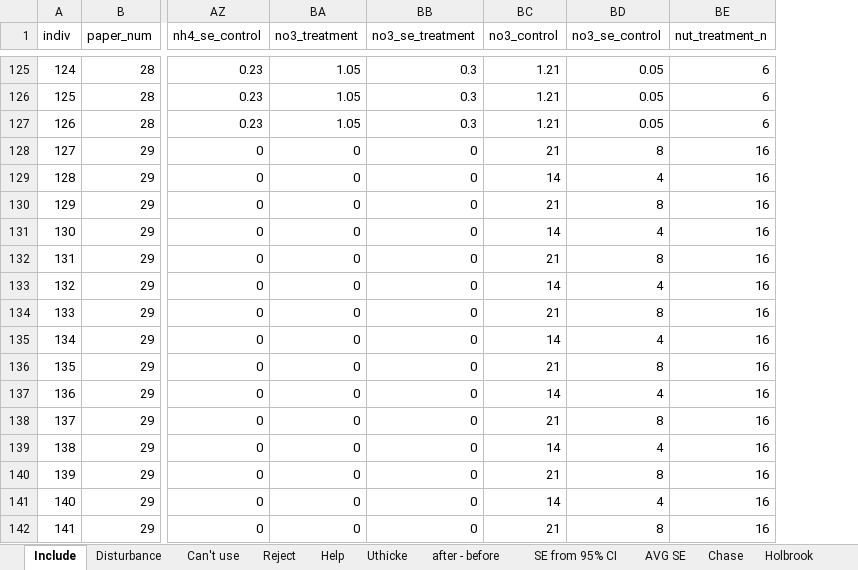
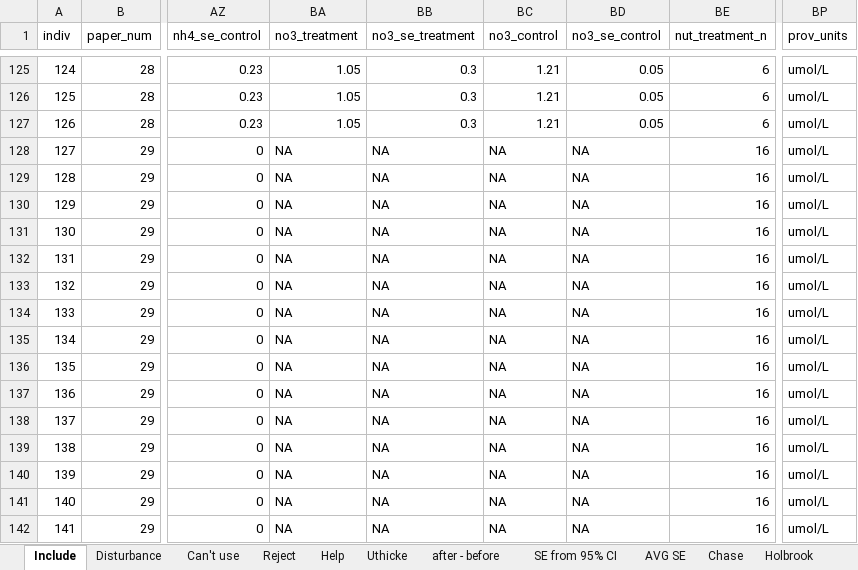
Before and after one commit to em-lim13/Ch1-Meta-analysis, an Excel workbook: Output/Data/meta_analysis_data.xlsx, sheet Include, drawn as a sheet; only a part is shown, gaps mark what is left out; values as stored, in another font and other column widths than the file's, no borders; the diff covers the shown part only; the diff names each change by its address in the sheet, - before the commit and + after, or states it on an @@ line.

Commit message:
fixing units

```diff
--- a/Output/Data/meta_analysis_data.xlsx (sheet Include)
+++ b/Output/Data/meta_analysis_data.xlsx (sheet Include)
+column BP (prov_units), rows 125-142: all umol/L
-BA128:BA142 (no3_treatment): 0
+BA128:BA142 (no3_treatment): NA
-BB128:BB142 (no3_se_treatment): 0
+BB128:BB142 (no3_se_treatment): NA
-BC128 (no3_control): 21
+BC128 (no3_control): NA
-BD128 (no3_se_control): 8
+BD128 (no3_se_control): NA
-BC129 (no3_control): 14
+BC129 (no3_control): NA
-BD129 (no3_se_control): 4
+BD129 (no3_se_control): NA
-BC130 (no3_control): 21
+BC130 (no3_control): NA
-BD130 (no3_se_control): 8
+BD130 (no3_se_control): NA
-BC131 (no3_control): 14
+BC131 (no3_control): NA
-BD131 (no3_se_control): 4
+BD131 (no3_se_control): NA
-BC132 (no3_control): 21
+BC132 (no3_control): NA
-BD132 (no3_se_control): 8
+BD132 (no3_se_control): NA
-BC133 (no3_control): 14
+BC133 (no3_control): NA
-BD133 (no3_se_control): 4
+BD133 (no3_se_control): NA
-BC134 (no3_control): 21
+BC134 (no3_control): NA
-BD134 (no3_se_control): 8
+BD134 (no3_se_control): NA
-BC135 (no3_control): 14
+BC135 (no3_control): NA
-BD135 (no3_se_control): 4
+BD135 (no3_se_control): NA
-BC136 (no3_control): 21
+BC136 (no3_control): NA
-BD136 (no3_se_control): 8
+BD136 (no3_se_control): NA
-BC137 (no3_control): 14
+BC137 (no3_control): NA
-BD137 (no3_se_control): 4
+BD137 (no3_se_control): NA
-BC138 (no3_control): 21
+BC138 (no3_control): NA
-BD138 (no3_se_control): 8
+BD138 (no3_se_control): NA
-BC139 (no3_control): 14
+BC139 (no3_control): NA
-BD139 (no3_se_control): 4
+BD139 (no3_se_control): NA
-BC140 (no3_control): 21
+BC140 (no3_control): NA
-BD140 (no3_se_control): 8
+BD140 (no3_se_control): NA
-BC141 (no3_control): 14
+BC141 (no3_control): NA
-BD141 (no3_se_control): 4
+BD141 (no3_se_control): NA
-BC142 (no3_control): 21
+BC142 (no3_control): NA
-BD142 (no3_se_control): 8
+BD142 (no3_se_control): NA
```
Also changed, not shown: 2 added rows, 2 removed rows and 51 edited cells elsewhere in this sheet, 1 other file.
